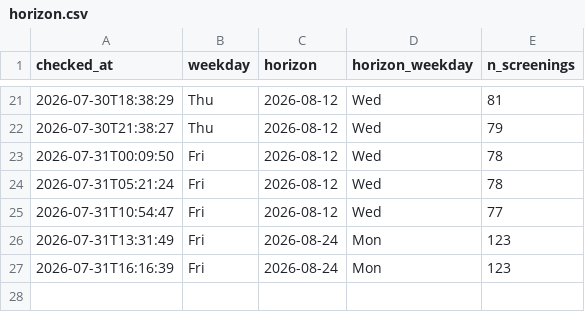
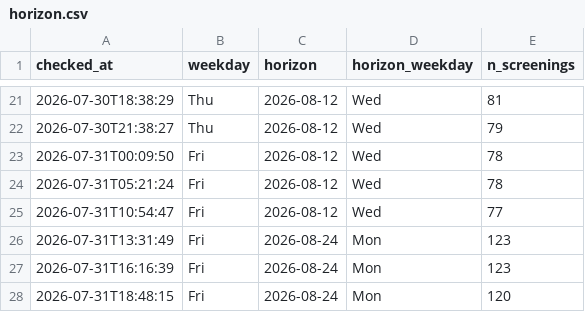
Before and after one commit to ahfaisal122/Odyssey-Watcher, a CSV file: horizon.csv, drawn as a sheet; only a part is shown, gaps mark what is left out; the diff names each change by its address in the sheet, - before the commit and + after, or states it on an @@ line.

```diff
--- a/horizon.csv
+++ b/horizon.csv
+row 28: 2026-07-31T18:48:15 | Fri | 2026-08-24 | Mon | 120
```
